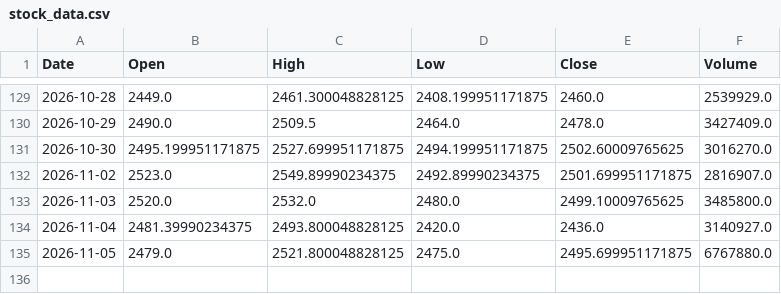
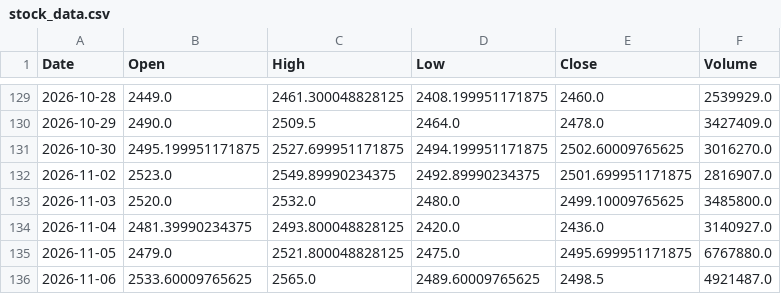
Before and after one commit to shubhambudde1/data, a CSV file: stock_data.csv, drawn as a sheet; only a part is shown, gaps mark what is left out.

```diff
--- a/stock_data.csv
+++ b/stock_data.csv
@@ -135 +135,2 @@ Date,Open,High,Low,Close,Volume
 2026-11-05,2479.0,2521.800048828125,2475.0,2495.699951171875,6767880.0
+2026-11-06,2533.60009765625,2565.0,2489.60009765625,2498.5,4921487.0
```
